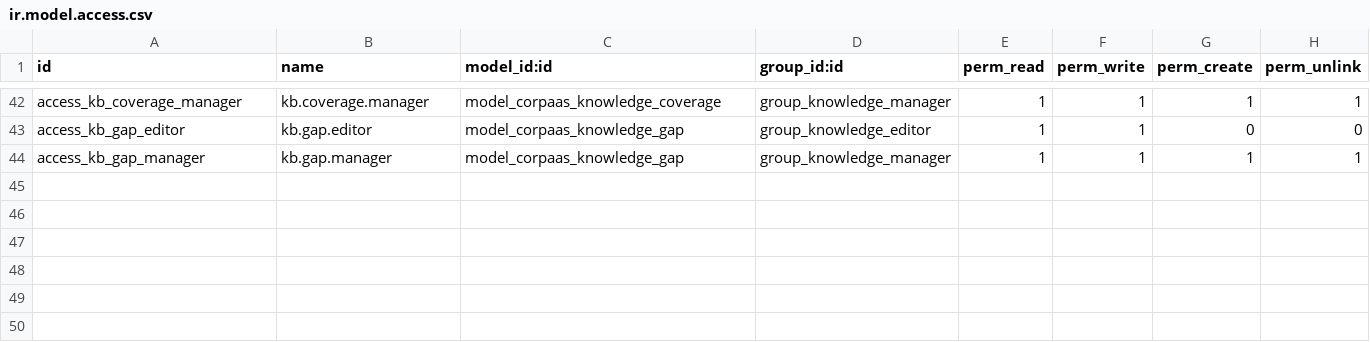
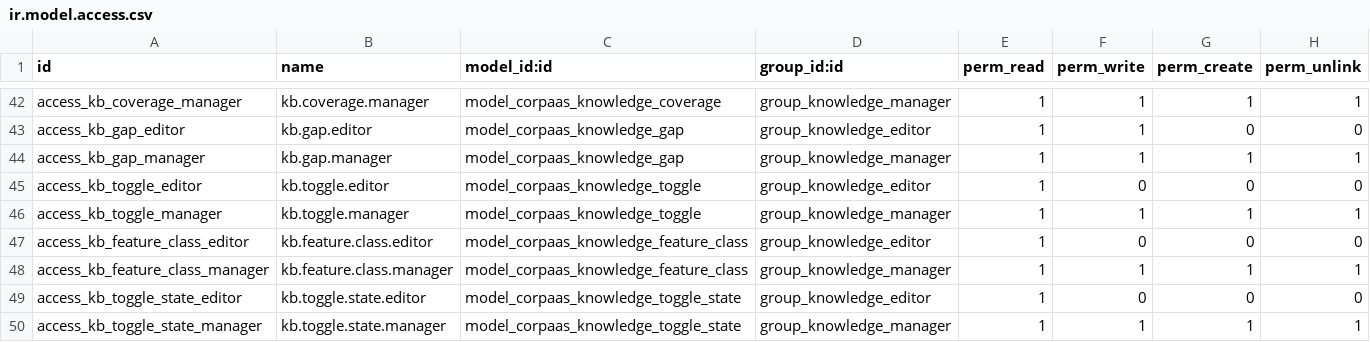
Before and after one commit to Dobtor/ProductivityTools, a CSV file: dobtor_corpaas_knowledge/security/ir.model.access.csv, drawn as a sheet; only a part is shown, gaps mark what is left out.

Commit message:
方案知識：設定開關四分類（專用／標準 × 基礎／進階＋方案核心）與整體優化
- 設定開關盤點（只收已開啟的 module_／group_／參數），進階判定與「關掉會拆掉 BOM 模組＝基礎」例外
- 功能分類每個方案一筆：專用進階／專用功能／標準進階／標準功能、方案核心；出口（說明書、help API、商品頁、建議書、覆蓋率）依分類呈現
- 方案屬性層：使用量、改過與否、繼承鏈、開關狀態、流程轉換按方案分開存，不再互相覆蓋
- 盤點＋開關＋流程合成一次 odoo shell，指紋一次跑完；分析改在一次性容器（失敗自動退回）
- 新清理排程（AI 快取回應、舊查詢紀錄、不處理的缺口）；說明庫截圖自我檢查

```diff
--- a/dobtor_corpaas_knowledge/security/ir.model.access.csv
+++ b/dobtor_corpaas_knowledge/security/ir.model.access.csv
@@ -44 +44,7 @@ access_kb_gap_editor,kb.gap.editor,model_corpaas_knowledge_gap,group_knowledge_e
 access_kb_gap_manager,kb.gap.manager,model_corpaas_knowledge_gap,group_knowledge_manager,1,1,1,1
+access_kb_toggle_editor,kb.toggle.editor,model_corpaas_knowledge_toggle,group_knowledge_editor,1,0,0,0
+access_kb_toggle_manager,kb.toggle.manager,model_corpaas_knowledge_toggle,group_knowledge_manager,1,1,1,1
+access_kb_feature_class_editor,kb.feature.class.editor,model_corpaas_knowledge_feature_class,group_knowledge_editor,1,0,0,0
+access_kb_feature_class_manager,kb.feature.class.manager,model_corpaas_knowledge_feature_class,group_knowledge_manager,1,1,1,1
+access_kb_toggle_state_editor,kb.toggle.state.editor,model_corpaas_knowledge_toggle_state,group_knowledge_editor,1,0,0,0
+access_kb_toggle_state_manager,kb.toggle.state.manager,model_corpaas_knowledge_toggle_state,group_knowledge_manager,1,1,1,1
```
Also changed, not shown: 31 other files.
